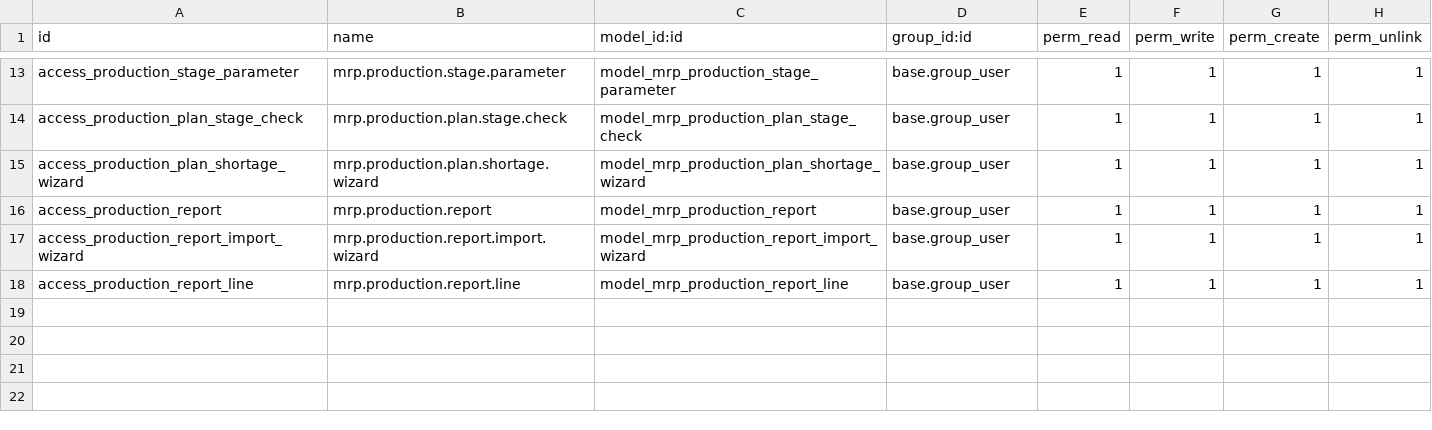
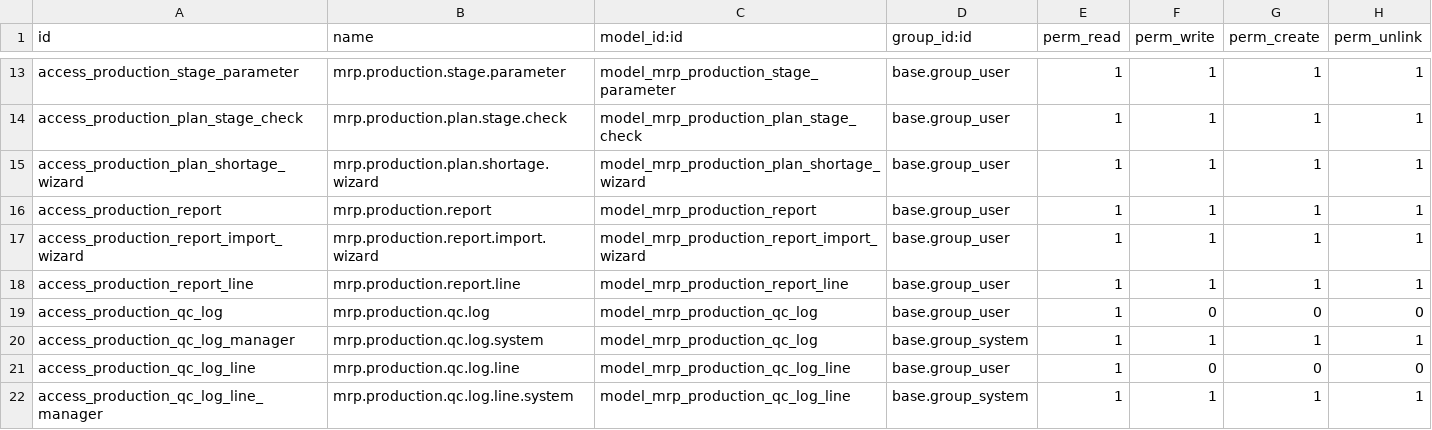
Before and after one commit to odoodev-Mazta/odoo-MIK, a CSV file: custom_addons/custom_production_planning/security/ir.model.access.csv, drawn as a sheet; only a part is shown, gaps mark what is left out.

```diff
--- a/custom_addons/custom_production_planning/security/ir.model.access.csv
+++ b/custom_addons/custom_production_planning/security/ir.model.access.csv
@@ -18 +18,5 @@ access_production_report_import_wizard,mrp.production.report.import.wizard,model
 access_production_report_line,mrp.production.report.line,model_mrp_production_report_line,base.group_user,1,1,1,1
+access_production_qc_log,mrp.production.qc.log,model_mrp_production_qc_log,base.group_user,1,0,0,0
+access_production_qc_log_manager,mrp.production.qc.log.system,model_mrp_production_qc_log,base.group_system,1,1,1,1
+access_production_qc_log_line,mrp.production.qc.log.line,model_mrp_production_qc_log_line,base.group_user,1,0,0,0
+access_production_qc_log_line_manager,mrp.production.qc.log.line.system,model_mrp_production_qc_log_line,base.group_system,1,1,1,1
```
Also changed, not shown: 8 other files.
